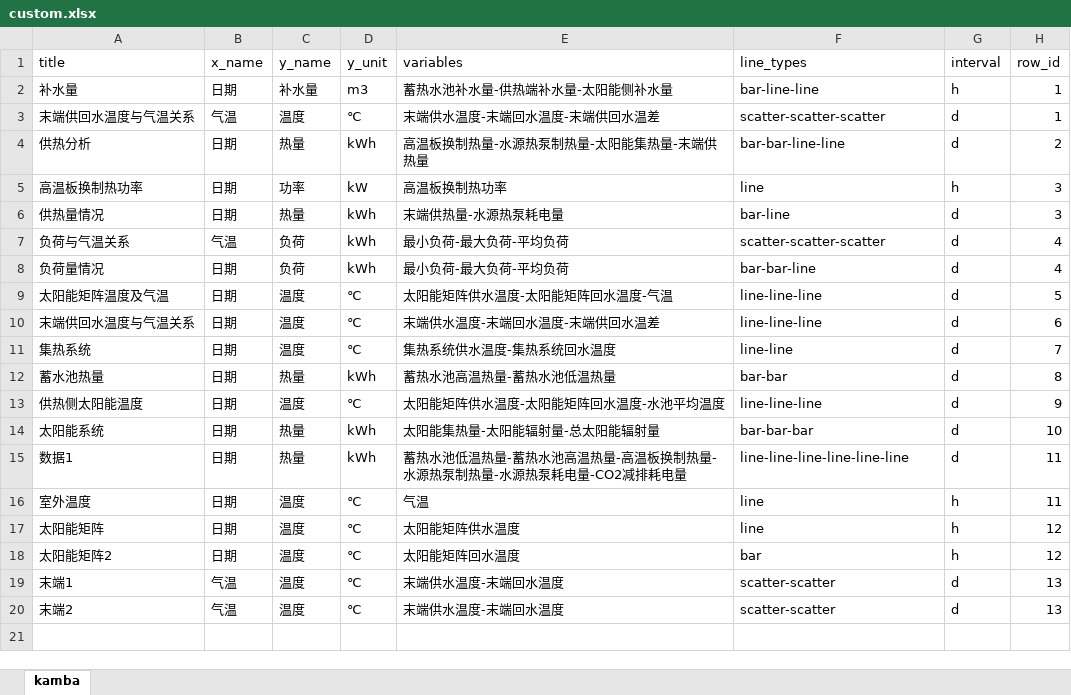
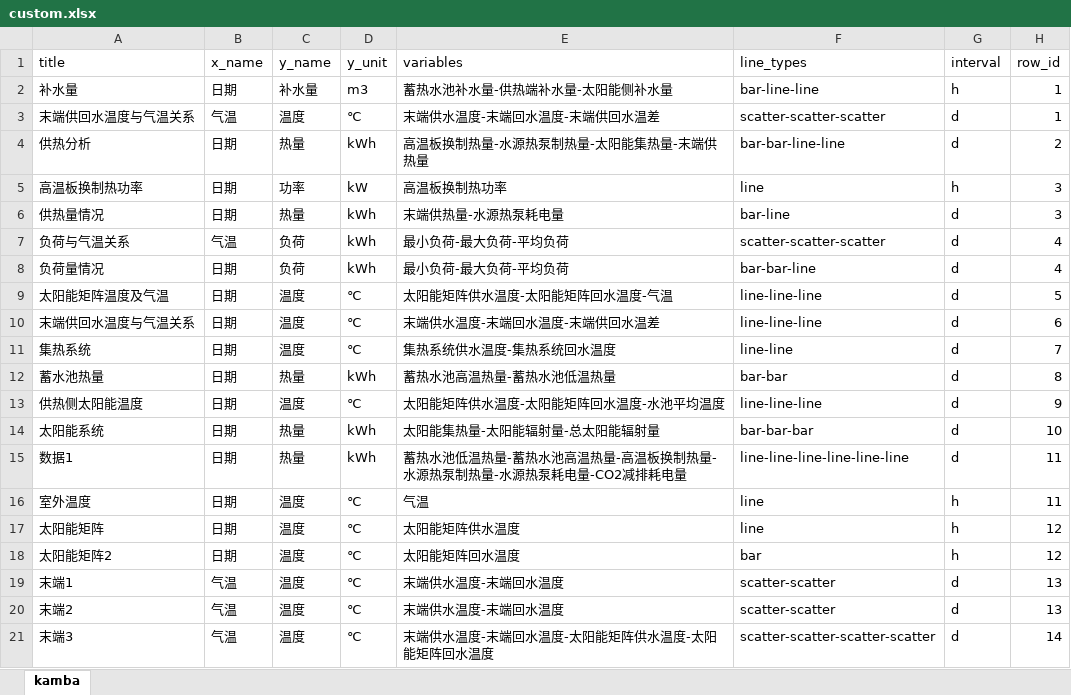
Before and after one commit to qiruijiudian/data_center, an Excel workbook: file/upload/custom.xlsx, sheet kamba, drawn as a sheet; values as stored, in another font and other column widths than the file's, no borders; the diff names each change by its address in the sheet, - before the commit and + after, or states it on an @@ line.

```diff
--- a/file/upload/custom.xlsx (sheet kamba)
+++ b/file/upload/custom.xlsx (sheet kamba)
+row 21: 末端3 | 气温 | 温度 | ℃ | 末端供水温度-末端回水温度-太阳能矩阵供水温度-太阳能矩阵回水温度 | scatter-scatter-scatter-scatter | d | 14
```
Also changed, not shown: 3 other files.
